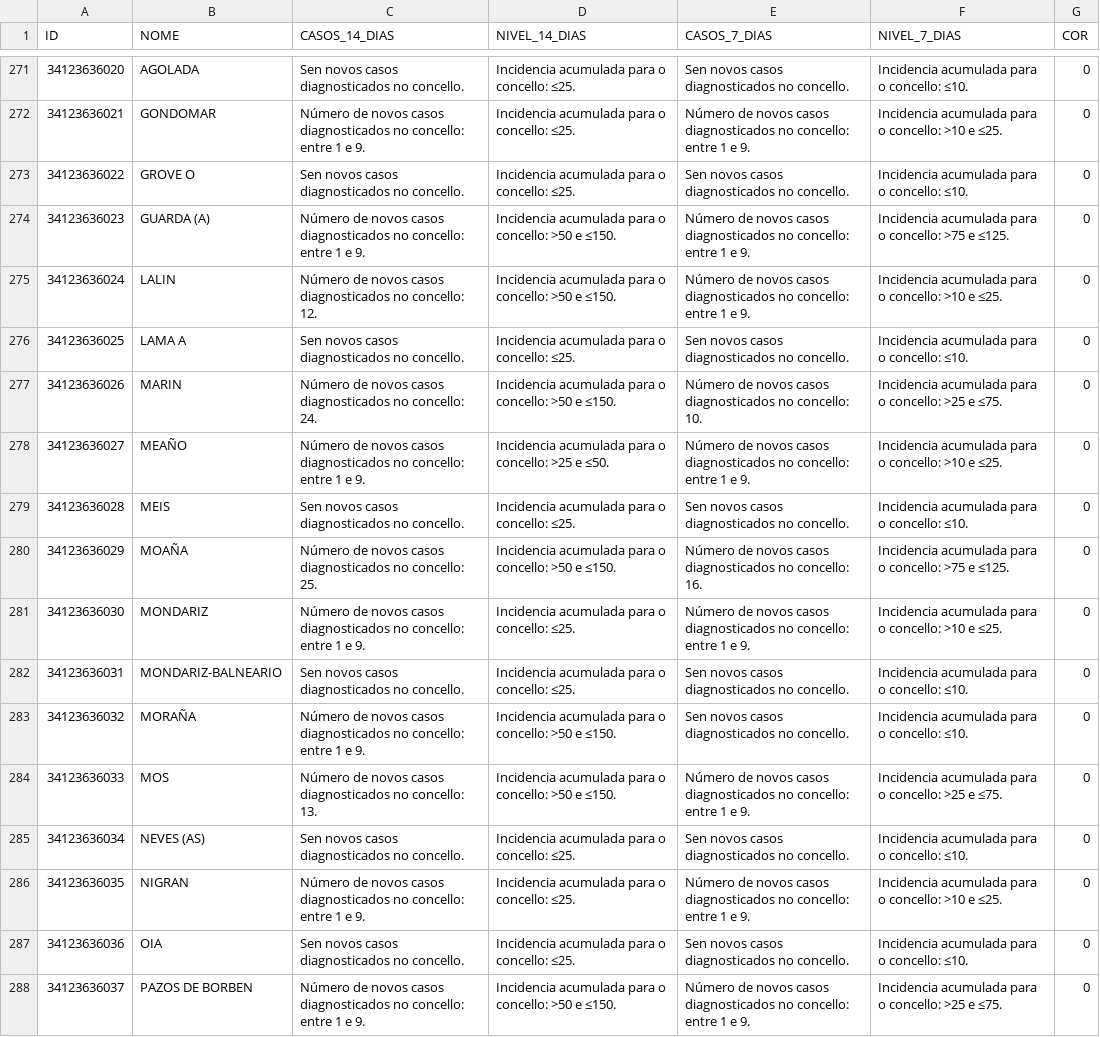
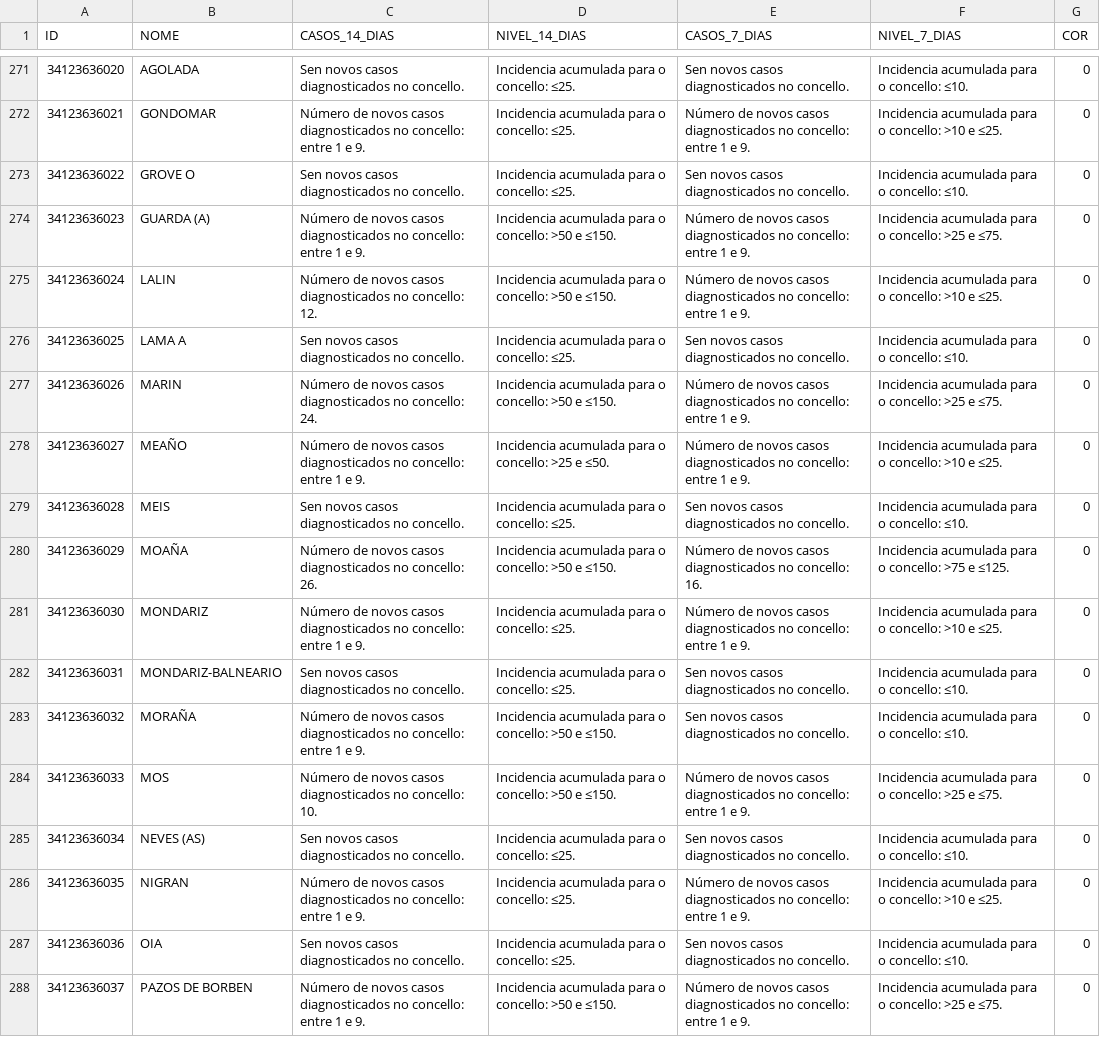
Before and after one commit to alexvelazquezp/Covid-19-Galicia, a CSV file: data-jKpTc.csv, drawn as a sheet; only a part is shown, gaps mark what is left out; the diff covers the shown part only.

```diff
--- a/data-jKpTc.csv
+++ b/data-jKpTc.csv
@@ -273,9 +273,9 @@
 34123636022,GROVE O,Sen novos casos diagnosticados no concello.,Incidencia acumulada para o concello: ≤25.,Sen novos casos diagnosticados no concello.,Incidencia acumulada para o concello: ≤10.,0
-34123636023,GUARDA (A),Número de novos casos diagnosticados no concello: entre 1 e 9.,Incidencia acumulada para o concello: >50 e ≤150.,Número de novos casos diagnosticados no concello: entre 1 e 9.,Incidencia acumulada para o concello: >75 e ≤125.,0
+34123636023,GUARDA (A),Número de novos casos diagnosticados no concello: entre 1 e 9.,Incidencia acumulada para o concello: >50 e ≤150.,Número de novos casos diagnosticados no concello: entre 1 e 9.,Incidencia acumulada para o concello: >25 e ≤75.,0
 34123636024,LALIN,Número de novos casos diagnosticados no concello: 12.,Incidencia acumulada para o concello: >50 e ≤150.,Número de novos casos diagnosticados no concello: entre 1 e 9.,Incidencia acumulada para o concello: >10 e ≤25.,0
 34123636025,LAMA A,Sen novos casos diagnosticados no concello.,Incidencia acumulada para o concello: ≤25.,Sen novos casos diagnosticados no concello.,Incidencia acumulada para o concello: ≤10.,0
-34123636026,MARIN,Número de novos casos diagnosticados no concello: 24.,Incidencia acumulada para o concello: >50 e ≤150.,Número de novos casos diagnosticados no concello: 10.,Incidencia acumulada para o concello: >25 e ≤75.,0
+34123636026,MARIN,Número de novos casos diagnosticados no concello: 24.,Incidencia acumulada para o concello: >50 e ≤150.,Número de novos casos diagnosticados no concello: entre 1 e 9.,Incidencia acumulada para o concello: >25 e ≤75.,0
 34123636027,MEAÑO,Número de novos casos diagnosticados no concello: entre 1 e 9.,Incidencia acumulada para o concello: >25 e ≤50.,Número de novos casos diagnosticados no concello: entre 1 e 9.,Incidencia acumulada para o concello: >10 e ≤25.,0
 34123636028,MEIS,Sen novos casos diagnosticados no concello.,Incidencia acumulada para o concello: ≤25.,Sen novos casos diagnosticados no concello.,Incidencia acumulada para o concello: ≤10.,0
-34123636029,MOAÑA,Número de novos casos diagnosticados no concello: 25.,Incidencia acumulada para o concello: >50 e ≤150.,Número de novos casos diagnosticados no concello: 16.,Incidencia acumulada para o concello: >75 e ≤125.,0
+34123636029,MOAÑA,Número de novos casos diagnosticados no concello: 26.,Incidencia acumulada para o concello: >50 e ≤150.,Número de novos casos diagnosticados no concello: 16.,Incidencia acumulada para o concello: >75 e ≤125.,0
 34123636030,MONDARIZ,Número de novos casos diagnosticados no concello: entre 1 e 9.,Incidencia acumulada para o concello: ≤25.,Número de novos casos diagnosticados no concello: entre 1 e 9.,Incidencia acumulada para o concello: >10 e ≤25.,0
@@ -283,3 +283,3 @@
 34123636032,MORAÑA,Número de novos casos diagnosticados no concello: entre 1 e 9.,Incidencia acumulada para o concello: >50 e ≤150.,Sen novos casos diagnosticados no concello.,Incidencia acumulada para o concello: ≤10.,0
-34123636033,MOS,Número de novos casos diagnosticados no concello: 13.,Incidencia acumulada para o concello: >50 e ≤150.,Número de novos casos diagnosticados no concello: entre 1 e 9.,Incidencia acumulada para o concello: >25 e ≤75.,0
+34123636033,MOS,Número de novos casos diagnosticados no concello: 10.,Incidencia acumulada para o concello: >50 e ≤150.,Número de novos casos diagnosticados no concello: entre 1 e 9.,Incidencia acumulada para o concello: >25 e ≤75.,0
 34123636034,NEVES (AS),Sen novos casos diagnosticados no concello.,Incidencia acumulada para o concello: ≤25.,Sen novos casos diagnosticados no concello.,Incidencia acumulada para o concello: ≤10.,0
```
Also changed, not shown: 101 edited cells elsewhere in this file, 10 other files.
